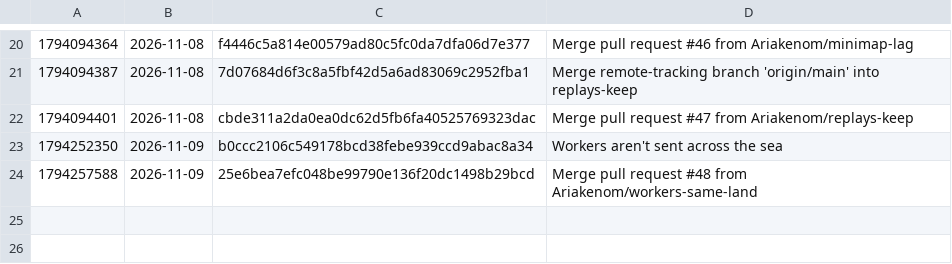
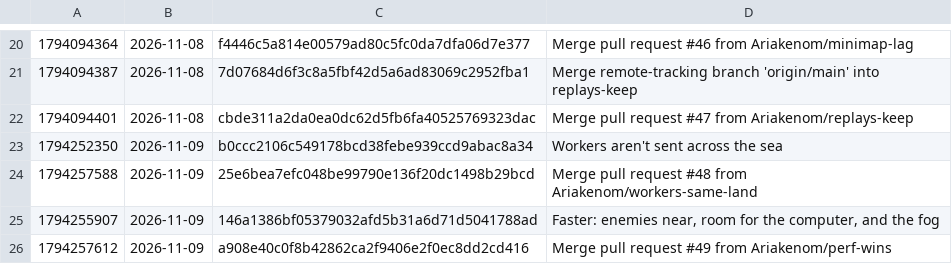
Before and after one commit to Ariakenom/vibecraft, a TSV file: versions.tsv, drawn as a sheet; only a part is shown, gaps mark what is left out.

```diff
--- a/versions.tsv
+++ b/versions.tsv
@@ -24 +24,3 @@
 1794257588	2026-11-09	25e6bea7efc048be99790e136f20dc1498b29bcd	Merge pull request #48 from Ariakenom/workers-same-land
+1794255907	2026-11-09	146a1386bf05379032afd5b31a6d71d5041788ad	Faster: enemies near, room for the computer, and the fog
+1794257612	2026-11-09	a908e40c0f8b42862ca2f9406e2f0ec8dd2cd416	Merge pull request #49 from Ariakenom/perf-wins
```
Also changed, not shown: 7 other files.
